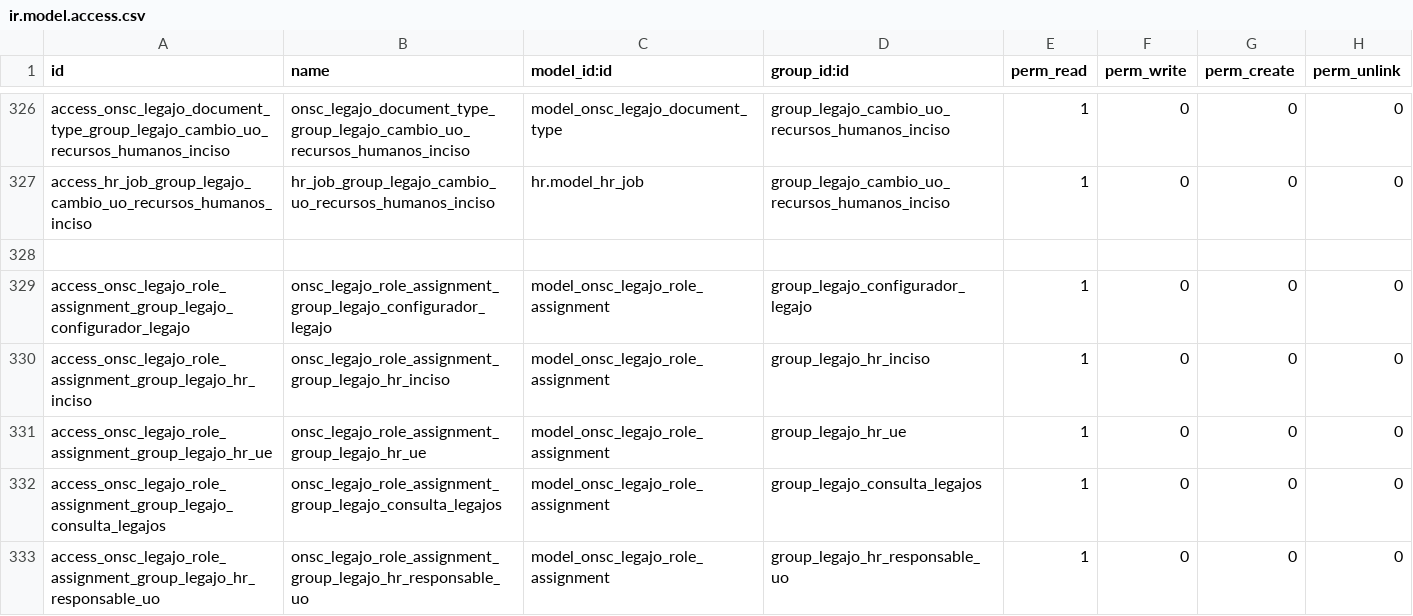
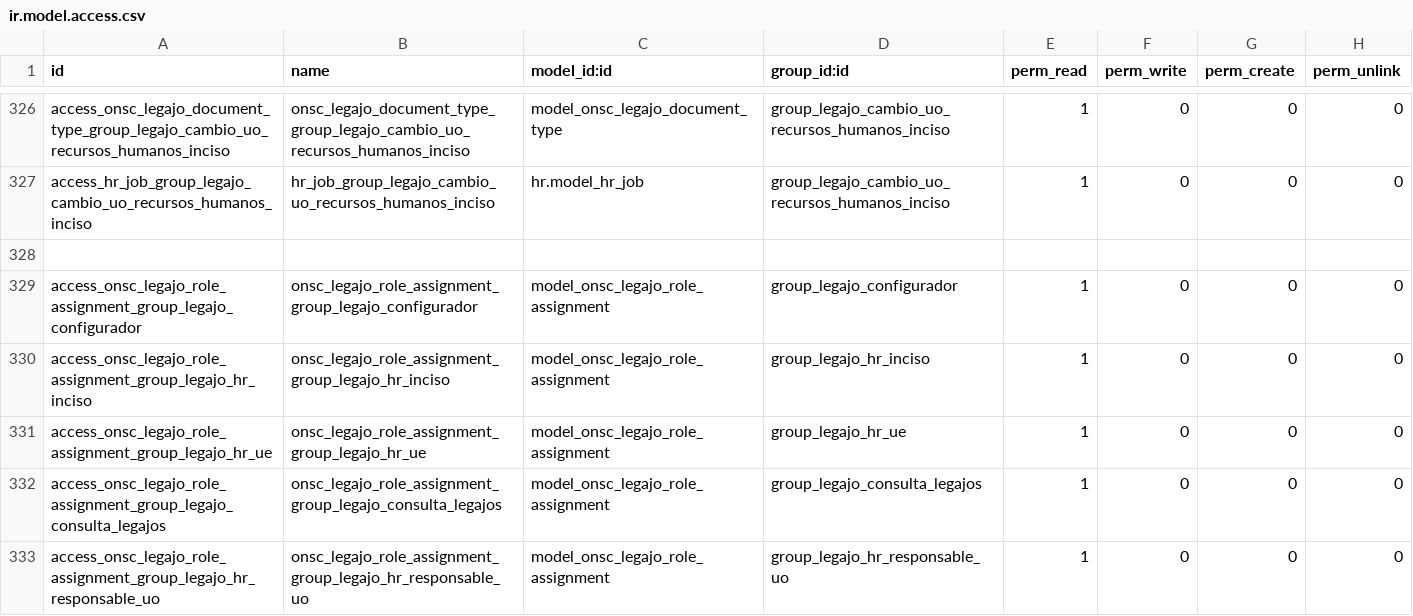
Before and after one commit to AtelUruguay/ONSC, a CSV file: onsc_legajo/security/ir.model.access.csv, drawn as a sheet; only a part is shown, gaps mark what is left out.

Commit message:
[ADD][LEGAJO DIGITAL] LED 7.

```diff
--- a/onsc_legajo/security/ir.model.access.csv
+++ b/onsc_legajo/security/ir.model.access.csv
@@ -328,3 +328,3 @@ access_hr_job_group_legajo_cambio_uo_recursos_humanos_inciso,hr_job_group_legajo
 
-access_onsc_legajo_role_assignment_group_legajo_configurador_legajo,onsc_legajo_role_assignment_group_legajo_configurador_legajo,model_onsc_legajo_role_assignment,group_legajo_configurador_legajo,1,0,0,0
+access_onsc_legajo_role_assignment_group_legajo_configurador,onsc_legajo_role_assignment_group_legajo_configurador,model_onsc_legajo_role_assignment,group_legajo_configurador,1,0,0,0
 access_onsc_legajo_role_assignment_group_legajo_hr_inciso,onsc_legajo_role_assignment_group_legajo_hr_inciso,model_onsc_legajo_role_assignment,group_legajo_hr_inciso,1,0,0,0
```
